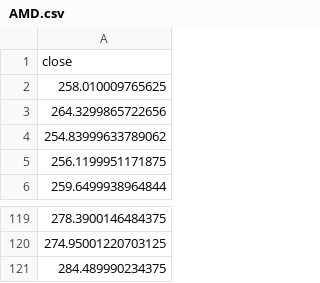
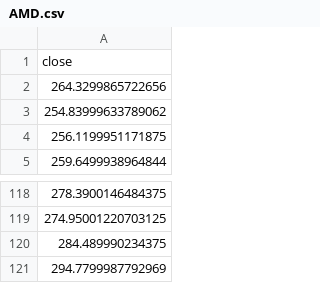
Before and after one commit to winstonwilliamsiii/BBBot, a CSV file: data/titan_market_data_cache/AMD.csv, drawn as a sheet; only a part is shown, gaps mark what is left out; removed rows and columns are numbered as before the commit, all else as after; the diff names each change by its address in the sheet, - before the commit and + after, or states it on an @@ line.

```diff
--- a/data/titan_market_data_cache/AMD.csv
+++ b/data/titan_market_data_cache/AMD.csv
-row 2: 258.010009765625
+row 121: 294.7799987792969
```
Also changed, not shown: data/titan_market_data_cache/AMZN.csv, data/titan_market_data_cache/AVGO.csv, 22 other files.
